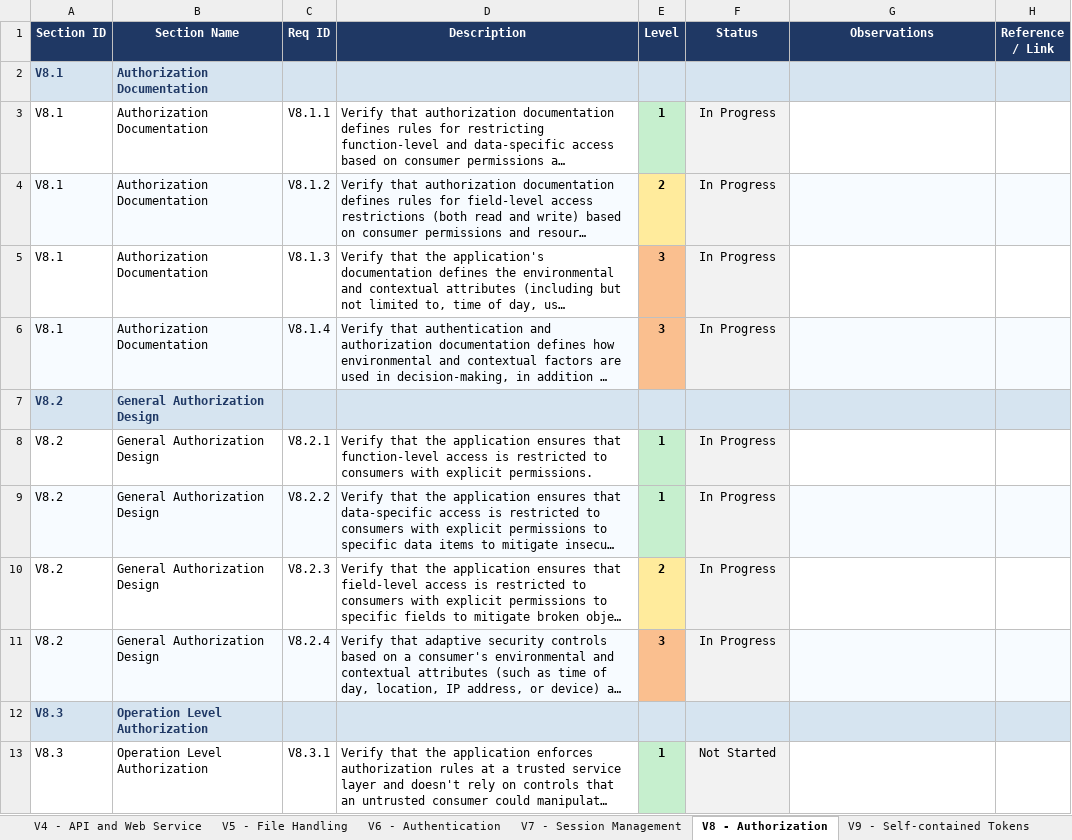
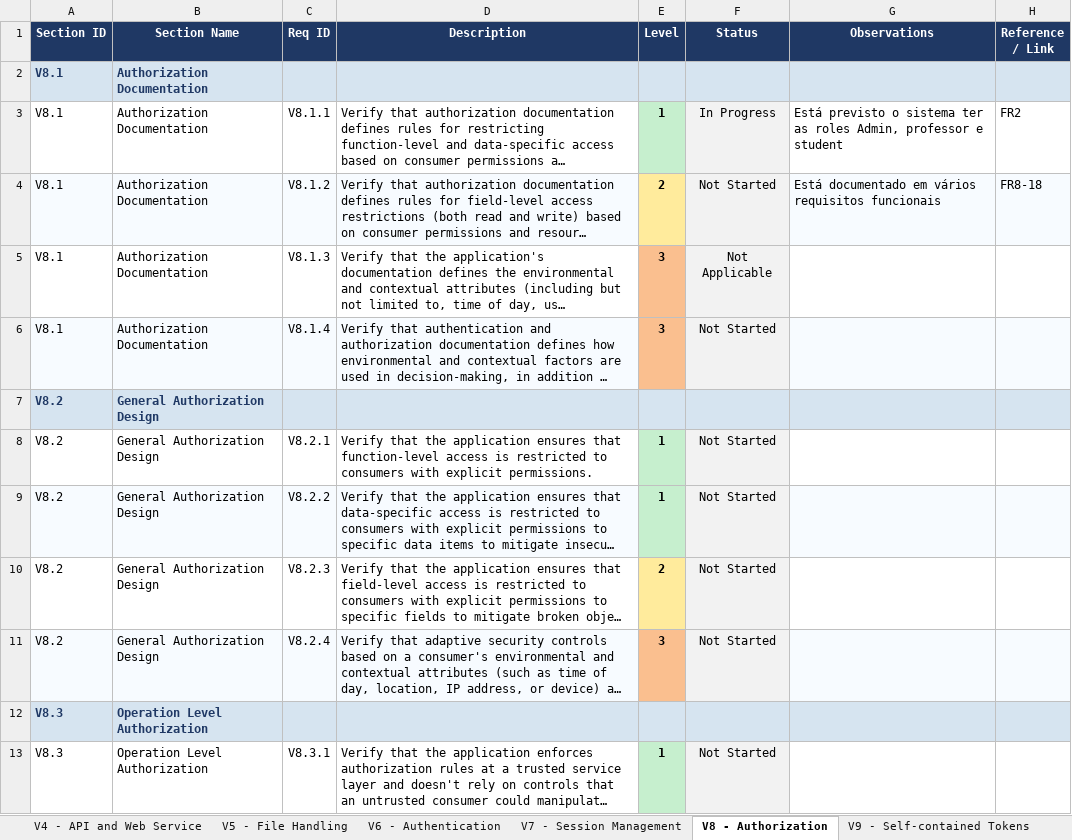
Before and after one commit to mei-desofs/desofs2026-wed_nap_5, an Excel workbook: Deliverables/Phase1/ASVS_5.0_Tracker.xlsx, sheet V8 - Authorization, drawn as a sheet; only a part is shown; long unchanged cells end in …; values as stored, in another font and other column widths than the file's, no borders; conditional formats not drawn; the diff names each change by its address in the sheet, - before the commit and + after, or states it on an @@ line.

Commit message:
docs: added references in asvs and SRs

```diff
--- a/Deliverables/Phase1/ASVS_5.0_Tracker.xlsx (sheet V8 - Authorization)
+++ b/Deliverables/Phase1/ASVS_5.0_Tracker.xlsx (sheet V8 - Authorization)
-G3 (Observations): (empty)
+G3 (Observations): Está previsto o sistema ter as roles Admin, professor e student
-H3 (Reference / Link): (empty)
+H3 (Reference / Link): FR2
-F4 (Status): In Progress
+F4 (Status): Not Started
-G4 (Observations): (empty)
+G4 (Observations): Está documentado em vários requisitos funcionais
-H4 (Reference / Link): (empty)
+H4 (Reference / Link): FR8-18
-F5 (Status): In Progress
+F5 (Status): Not Applicable
-F6 (Status): In Progress
+F6 (Status): Not Started
-F8:F11 (Status): In Progress
+F8:F11 (Status): Not Started
```
Also changed, not shown: sheet V15 - Secure Coding and Archite, sheet V13 - Configuration, sheet V11 - Cryptography, sheet V2 - Validation and Business Lo, sheet V7 - Session Management, sheet V6 - Authentication, 5 more sheets, charts or pictures, 1 other file.
